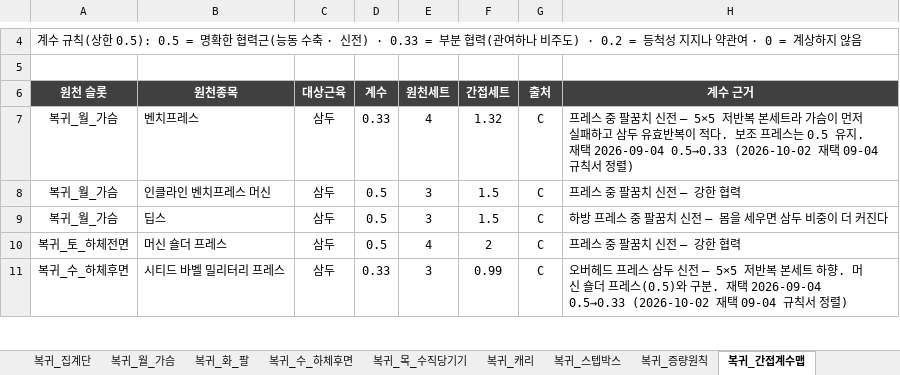
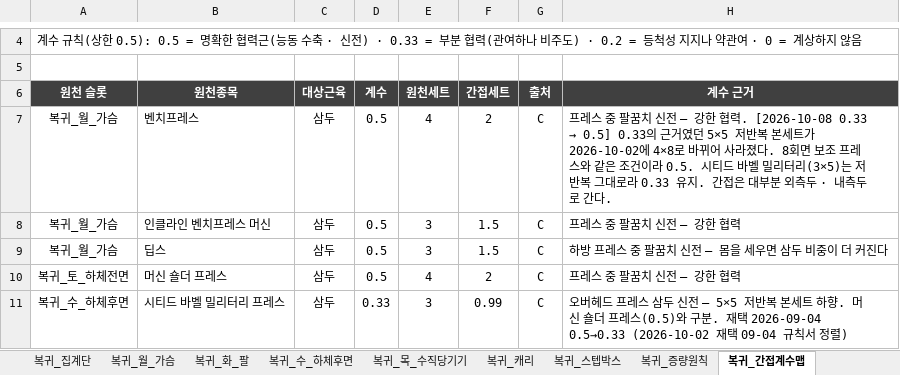
Before and after one commit to ktmffl-max/health1234, an Excel workbook: 운동프로그램_주6회_v20.xlsx, sheet 복귀_간접계수맵, drawn as a sheet; only a part is shown, gaps mark what is left out; values as stored, in another font and other column widths than the file's, no borders; the diff names each change by its address in the sheet, - before the commit and + after, or states it on an @@ line.

```diff
--- a/운동프로그램_주6회_v20.xlsx (sheet 복귀_간접계수맵)
+++ b/운동프로그램_주6회_v20.xlsx (sheet 복귀_간접계수맵)
-D7 (계수): 0.33
+D7 (계수): 0.5
-F7 (간접세트): 1.32
+F7 (간접세트): 2
@@ H7 (계수 근거): …신전 — 5×5 저반복 본세트라 가슴이 먼저 실패하고 삼두 유효반복이 적다. 보조 프레스는 0.5 유지. 재택 2026-09-04 0.5→0.33 (2026-10-02 재택 09-04 규칙서 정렬) → …신전 — 강한 협력. [2026-10-08 0.33 → 0.5] 0.33의 근거였던 5×5 저반복 본세트가 2026-10-02에 4×8로 바뀌어 사라졌다. 8회면 보조 프레스와 같은 조건이라 0.5. 시티드 바벨 밀리터리(3×5)는 저반복 그대로라 0.33 유지. 간접은 대부분 외측두 · 내측두로 간다. @@
```
Also changed, not shown: sheet 복귀_일_수평당기기, sheet 복귀_세트검산, sheet 복귀_주간계획, sheet 복귀_목_수직당기기, sheet 복귀_화_팔, 5 other files.
